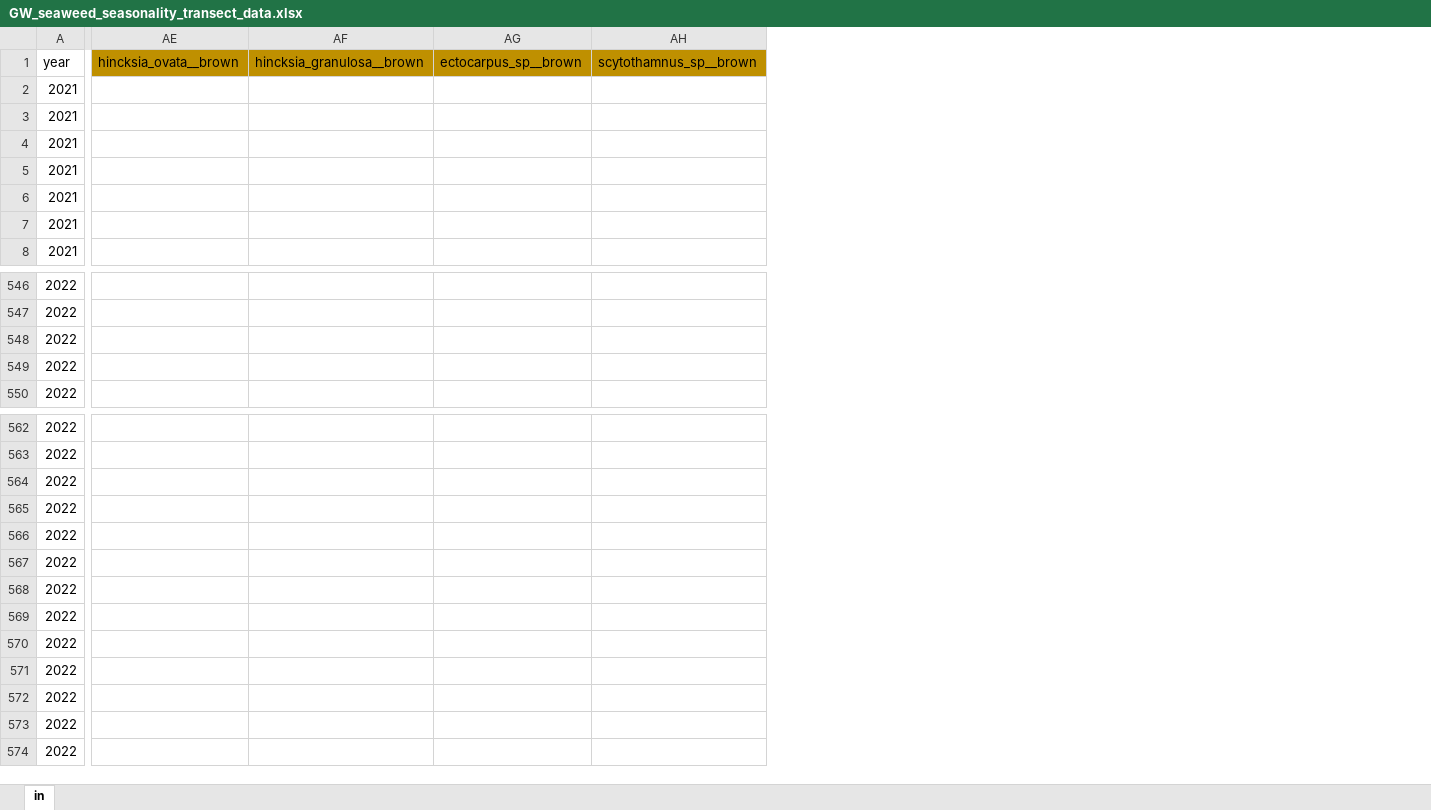
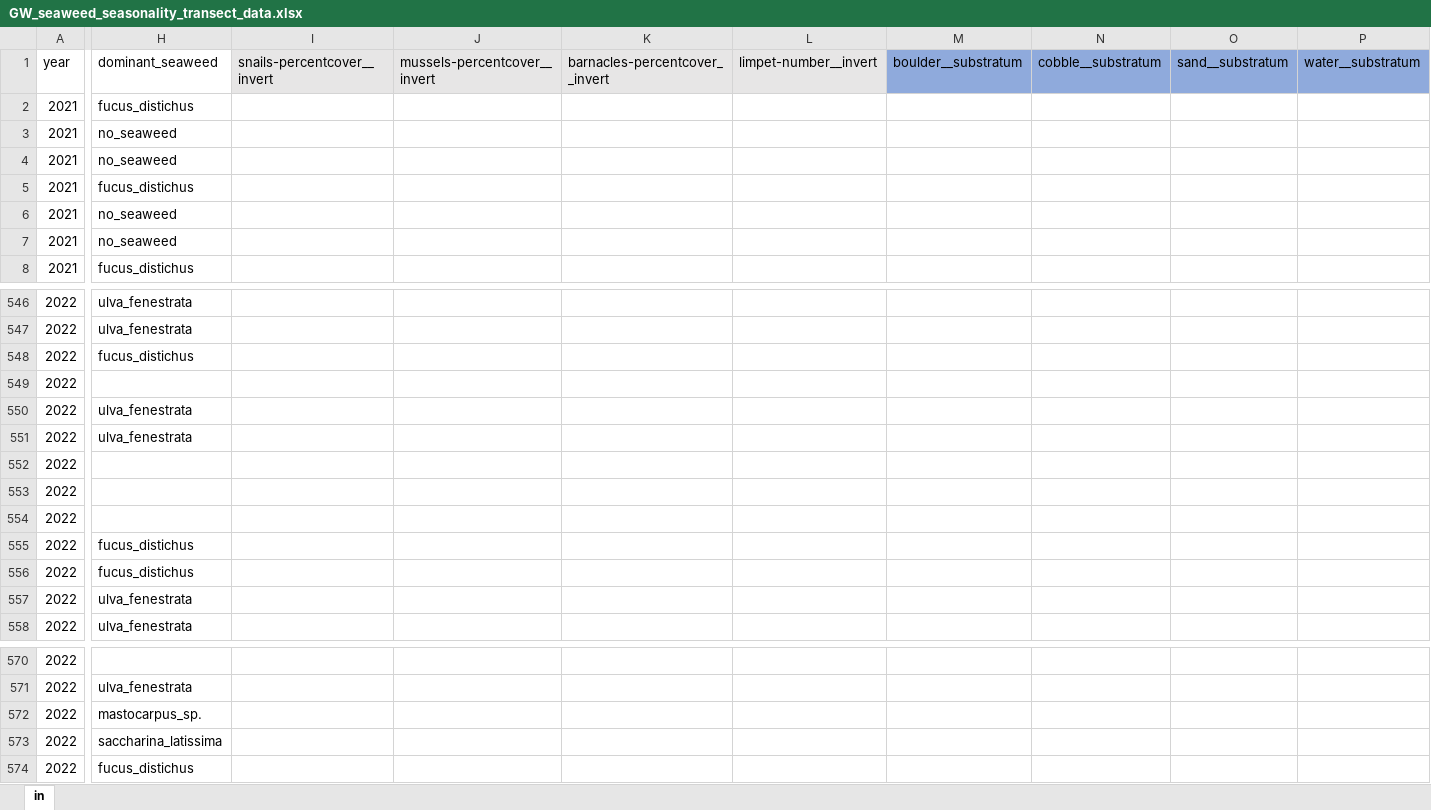
Before and after one commit to siobhanschenk/GW_seaweed_seasonality_transects, an Excel workbook: GW_seaweed_seasonality_transect_data.xlsx, sheet in, drawn as a sheet; only a part is shown, gaps mark what is left out; values as stored, in another font and other column widths than the file's, no borders; removed rows and columns are numbered as before the commit, all else as after; the diff covers the shown part only; the diff names each change by its address in the sheet, - before the commit and + after, or states it on an @@ line.

```diff
--- a/GW_seaweed_seasonality_transect_data.xlsx (sheet in)
+++ b/GW_seaweed_seasonality_transect_data.xlsx (sheet in)
@@ column H unhidden, rows 1-8: dominant_seaweed | fucus_distichus | no_seaweed | no_seaweed | fucus_distichus | no_seaweed | no_seaweed | fucus_distichus; rows 546-547: ulva_fenestrata | ulva_fenestrata; rows 556-558: fucus_distichus | ulva_fenestrata | ulva_fenestrata; rows 571-574: ulva_fenestrata | mastocarpus_sp. | saccharina_latissima | fucus_distichus @@
@@ column I unhidden, row 1: snails-percentcover__invert @@
@@ column J unhidden, row 1: mussels-percentcover__invert @@
@@ column K unhidden, row 1: barnacles-percentcover__invert @@
@@ column L unhidden, row 1: limpet-number__invert @@
@@ column M unhidden, row 1: boulder__substratum @@
@@ column N unhidden, row 1: cobble__substratum @@
@@ column O unhidden, row 1: sand__substratum @@
@@ column P unhidden, row 1: water__substratum @@
@@ column AE hidden, row 1: hincksia_ovata__brown @@
@@ column AF hidden, row 1: hincksia_granulosa__brown @@
@@ column AG hidden, row 1: ectocarpus_sp__brown @@
@@ column AH hidden, row 1: scytothamnus_sp__brown @@
@@ row 566 moved to row 548: 2022 @@
@@ row 567 moved to row 549: 2022 @@
@@ row 568 moved to row 550: 2022 @@
@@ row 569 moved to row 551: 2022 @@
@@ row 570 moved to row 552: 2022 @@
@@ row 571 moved to row 553: 2022 @@
@@ row 572 moved to row 554: 2022 @@
@@ row 573 moved to row 555: 2022 @@
```
Also changed, not shown: 49 added rows, 47 moved rows, 3 added columns, 9 removed columns and 2 edited cells elsewhere in this sheet, hidden cells, 10 other files.
